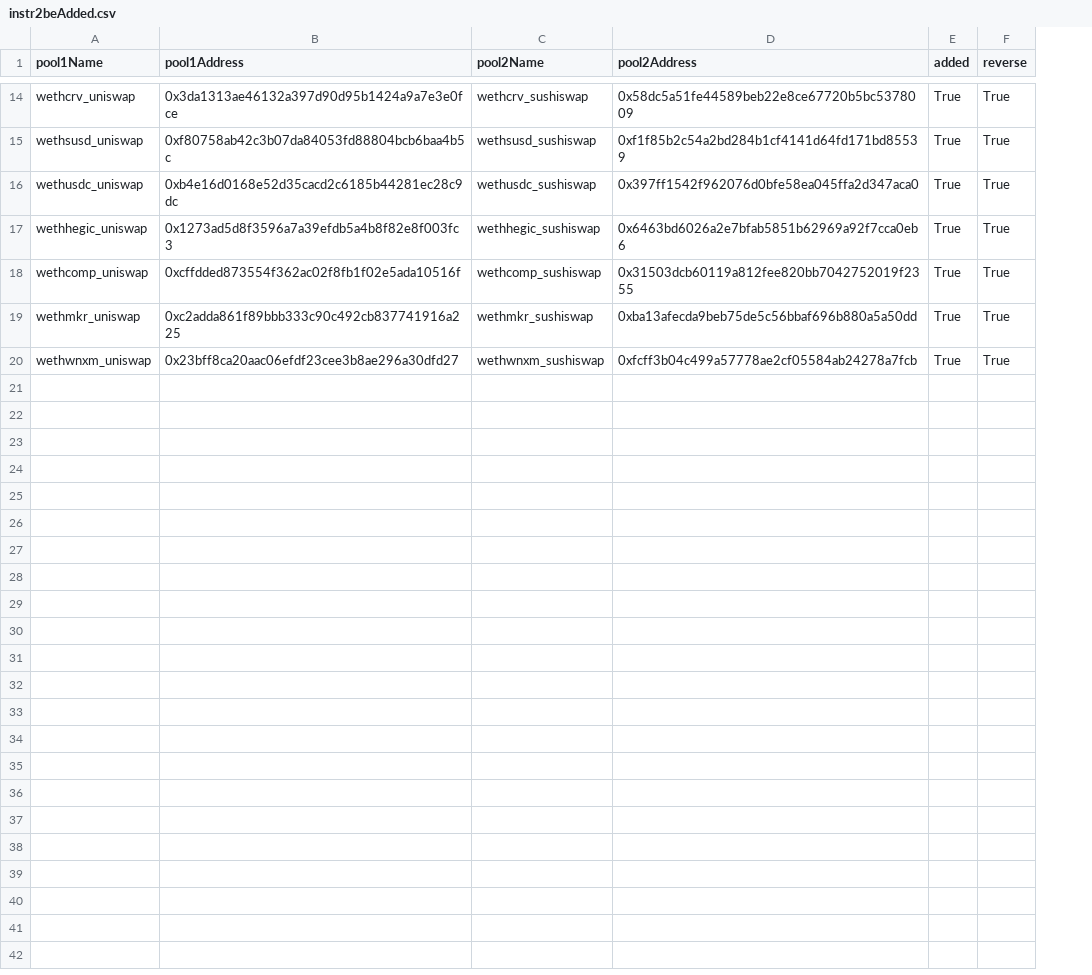
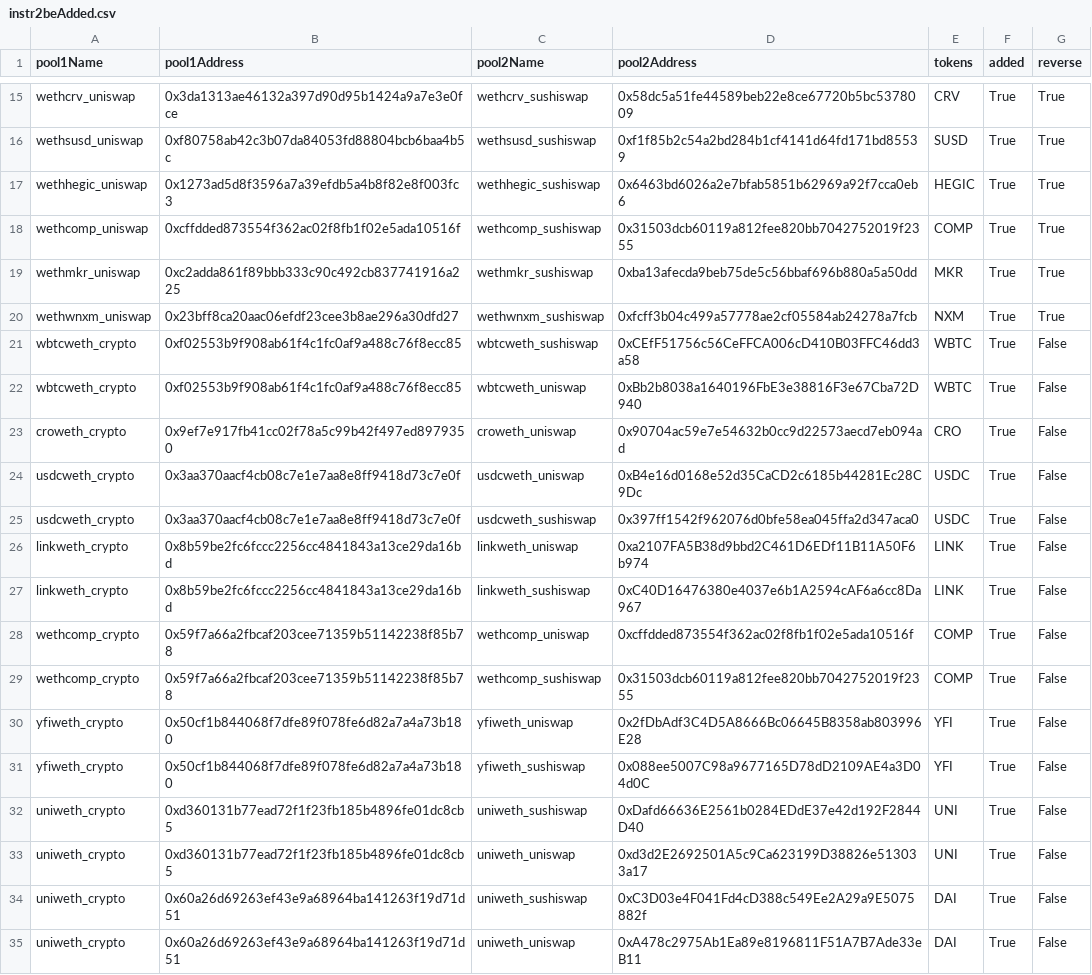
Before and after one commit to halo3mic/mosquito, a CSV file: config/instr2beAdded.csv, drawn as a sheet; only a part is shown, gaps mark what is left out; removed rows and columns are numbered as before the commit, all else as after; the diff covers the shown part only; the diff names each change by its address in the sheet, - before the commit and + after, or states it on an @@ line.

```diff
--- a/config/instr2beAdded.csv
+++ b/config/instr2beAdded.csv
+column E (tokens), rows 15-20: CRV | SUSD | HEGIC | COMP | MKR | NXM
-row 16: wethusdc_uniswap | 0xb4e16d0168e52d35cacd2c6185b44281ec28c9dc | wethusdc_sushiswap | 0x397ff1542f962076d0bfe58ea045ffa2d347aca0 | True | True
+row 21: wbtcweth_crypto | 0xf02553b9f908ab61f4c1fc0af9a488c76f8ecc85 | wbtcweth_sushiswap | 0xCEfF51756c56CeFFCA006cD410B03FFC46dd3a58 | WBTC | True | False
+row 22: wbtcweth_crypto | 0xf02553b9f908ab61f4c1fc0af9a488c76f8ecc85 | wbtcweth_uniswap | 0xBb2b8038a1640196FbE3e38816F3e67Cba72D940 | WBTC | True | False
+row 23: croweth_crypto | 0x9ef7e917fb41cc02f78a5c99b42f497ed8979350 | croweth_uniswap | 0x90704ac59e7e54632b0cc9d22573aecd7eb094ad | CRO | True | False
+row 24: usdcweth_crypto | 0x3aa370aacf4cb08c7e1e7aa8e8ff9418d73c7e0f | usdcweth_uniswap | 0xB4e16d0168e52d35CaCD2c6185b44281Ec28C9Dc | USDC | True | False
+row 25: usdcweth_crypto | 0x3aa370aacf4cb08c7e1e7aa8e8ff9418d73c7e0f | usdcweth_sushiswap | 0x397ff1542f962076d0bfe58ea045ffa2d347aca0 | USDC | True | False
+row 26: linkweth_crypto | 0x8b59be2fc6fccc2256cc4841843a13ce29da16bd | linkweth_uniswap | 0xa2107FA5B38d9bbd2C461D6EDf11B11A50F6b974 | LINK | True | False
+row 27: linkweth_crypto | 0x8b59be2fc6fccc2256cc4841843a13ce29da16bd | linkweth_sushiswap | 0xC40D16476380e4037e6b1A2594cAF6a6cc8Da967 | LINK | True | False
+row 28: wethcomp_crypto | 0x59f7a66a2fbcaf203cee71359b51142238f85b78 | wethcomp_uniswap | 0xcffdded873554f362ac02f8fb1f02e5ada10516f | COMP | True | False
+row 29: wethcomp_crypto | 0x59f7a66a2fbcaf203cee71359b51142238f85b78 | wethcomp_sushiswap | 0x31503dcb60119a812fee820bb7042752019f2355 | COMP | True | False
+row 30: yfiweth_crypto | 0x50cf1b844068f7dfe89f078fe6d82a7a4a73b180 | yfiweth_uniswap | 0x2fDbAdf3C4D5A8666Bc06645B8358ab803996E28 | YFI | True | False
+row 31: yfiweth_crypto | 0x50cf1b844068f7dfe89f078fe6d82a7a4a73b180 | yfiweth_sushiswap | 0x088ee5007C98a9677165D78dD2109AE4a3D04d0C | YFI | True | False
+row 32: uniweth_crypto | 0xd360131b77ead72f1f23fb185b4896fe01dc8cb5 | uniweth_sushiswap | 0xDafd66636E2561b0284EDdE37e42d192F2844D40 | UNI | True | False
+row 33: uniweth_crypto | 0xd360131b77ead72f1f23fb185b4896fe01dc8cb5 | uniweth_uniswap | 0xd3d2E2692501A5c9Ca623199D38826e513033a17 | UNI | True | False
+row 34: uniweth_crypto | 0x60a26d69263ef43e9a68964ba141263f19d71d51 | uniweth_sushiswap | 0xC3D03e4F041Fd4cD388c549Ee2A29a9E5075882f | DAI | True | False
+row 35: uniweth_crypto | 0x60a26d69263ef43e9a68964ba141263f19d71d51 | uniweth_uniswap | 0xA478c2975Ab1Ea89e8196811F51A7B7Ade33eB11 | DAI | True | False
```
Also changed, not shown: 11 added rows elsewhere in this file, config/instructions_test.csv, config/pools_test.csv, 12 other files.
